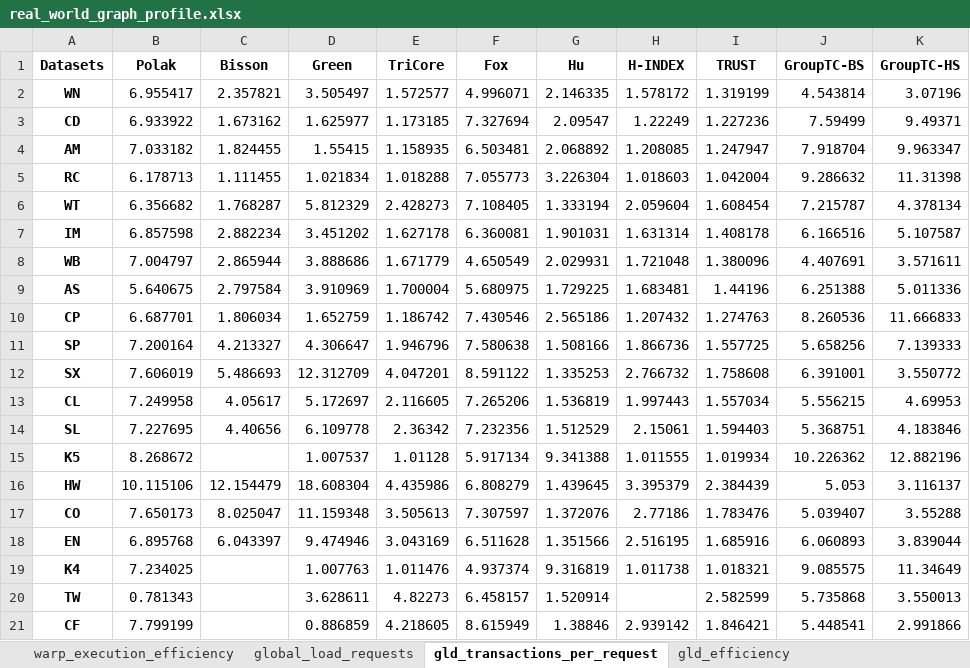
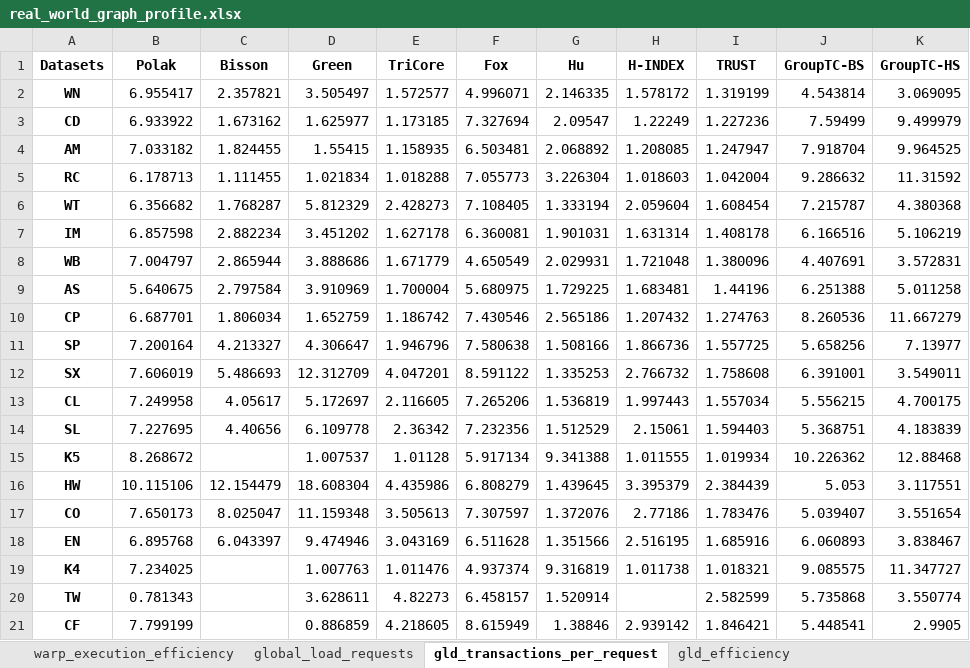
Before and after one commit to Nanqipro/TC_Log_result_processing, an Excel workbook: excel/real_world_graph_profile.xlsx, sheet gld_transactions_per_request, drawn as a sheet; values as stored, in another font and other column widths than the file's, no borders; the diff names each change by its address in the sheet, - before the commit and + after, or states it on an @@ line.

```diff
--- a/excel/real_world_graph_profile.xlsx (sheet gld_transactions_per_request)
+++ b/excel/real_world_graph_profile.xlsx (sheet gld_transactions_per_request)
-K2 (GroupTC-HS): 3.07196
+K2 (GroupTC-HS): 3.069095
-K3 (GroupTC-HS): 9.49371
+K3 (GroupTC-HS): 9.499979
-K4 (GroupTC-HS): 9.963347
+K4 (GroupTC-HS): 9.964525
-K5 (GroupTC-HS): 11.31398
+K5 (GroupTC-HS): 11.31592
-K6 (GroupTC-HS): 4.378134
+K6 (GroupTC-HS): 4.380368
-K7 (GroupTC-HS): 5.107587
+K7 (GroupTC-HS): 5.106219
-K8 (GroupTC-HS): 3.571611
+K8 (GroupTC-HS): 3.572831
-K9 (GroupTC-HS): 5.011336
+K9 (GroupTC-HS): 5.011258
-K10 (GroupTC-HS): 11.666833
+K10 (GroupTC-HS): 11.667279
-K11 (GroupTC-HS): 7.139333
+K11 (GroupTC-HS): 7.13977
-K12 (GroupTC-HS): 3.550772
+K12 (GroupTC-HS): 3.549011
-K13 (GroupTC-HS): 4.69953
+K13 (GroupTC-HS): 4.700175
-K14 (GroupTC-HS): 4.183846
+K14 (GroupTC-HS): 4.183839
-K15 (GroupTC-HS): 12.882196
+K15 (GroupTC-HS): 12.88468
-K16 (GroupTC-HS): 3.116137
+K16 (GroupTC-HS): 3.117551
-K17 (GroupTC-HS): 3.55288
+K17 (GroupTC-HS): 3.551654
-K18 (GroupTC-HS): 3.839044
+K18 (GroupTC-HS): 3.838467
-K19 (GroupTC-HS): 11.34649
+K19 (GroupTC-HS): 11.347727
-K20 (GroupTC-HS): 3.550013
+K20 (GroupTC-HS): 3.550774
-K21 (GroupTC-HS): 2.991866
+K21 (GroupTC-HS): 2.9905
```
Also changed, not shown: sheet gld_efficiency, sheet warp_execution_efficiency, sheet global_load_requests, excel/grouptc_hs_vs_trust_time.xlsx, excel/real_world_graph_time_PTGG.xlsx, 24 other files.
